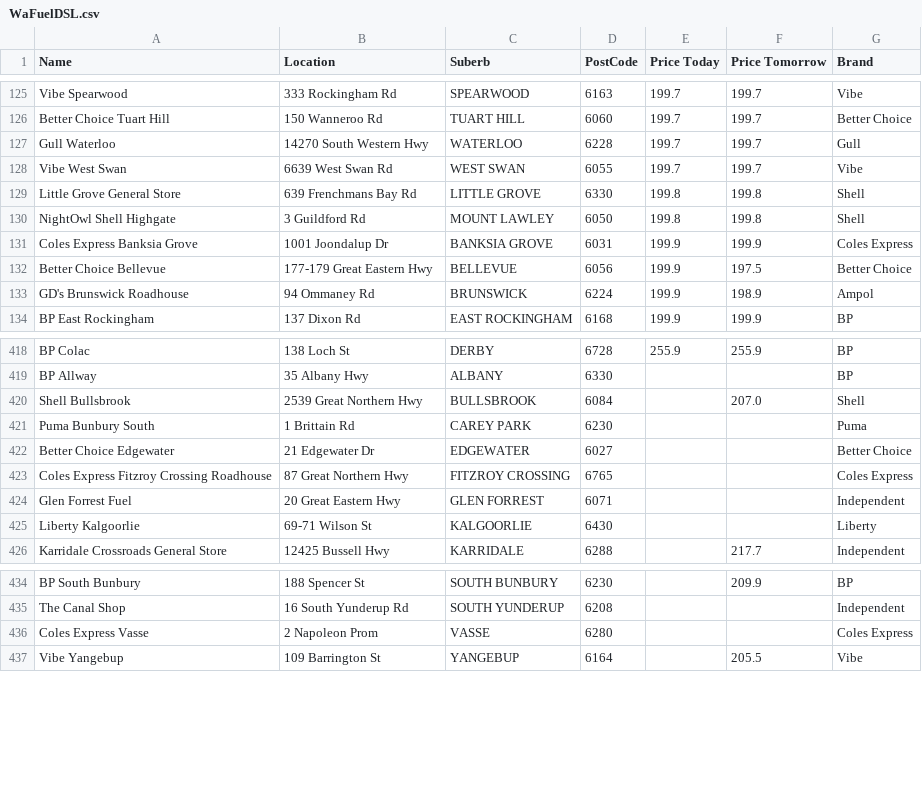
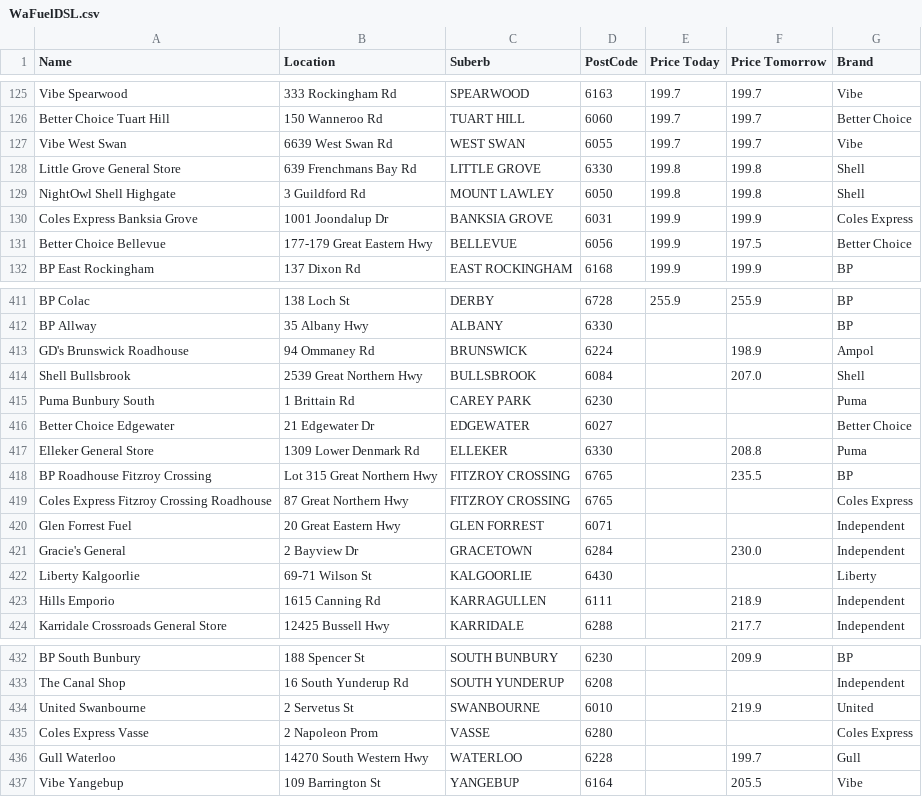
Before and after one commit to Luke3573/WaFuel, a CSV file: WaFuelDSL.csv, drawn as a sheet; only a part is shown, gaps mark what is left out; the diff covers the shown part only.

```diff
--- a/WaFuelDSL.csv
+++ b/WaFuelDSL.csv
@@ -126,3 +126,2 @@ Vibe Spearwood,333 Rockingham Rd,SPEARWOOD,6163,199.7,199.7,Vibe
 Better Choice Tuart Hill,150 Wanneroo Rd,TUART HILL,6060,199.7,199.7,Better Choice
-Gull Waterloo,14270 South Western Hwy,WATERLOO,6228,199.7,199.7,Gull
 Vibe West Swan,6639 West Swan Rd,WEST SWAN,6055,199.7,199.7,Vibe
@@ -132,3 +131,2 @@ Coles Express Banksia Grove,1001 Joondalup Dr,BANKSIA GROVE,6031,199.9,199.9,Col
 Better Choice Bellevue,177-179 Great Eastern Hwy,BELLEVUE,6056,199.9,197.5,Better Choice
-GD's Brunswick Roadhouse,94 Ommaney Rd,BRUNSWICK,6224,199.9,198.9,Ampol
 BP East Rockingham,137 Dixon Rd,EAST ROCKINGHAM,6168,199.9,199.9,BP
@@ -419,2 +412,3 @@ BP Colac,138 Loch St,DERBY,6728,255.9,255.9,BP
 BP Allway,35 Albany Hwy,ALBANY,6330,,,BP
+GD's Brunswick Roadhouse,94 Ommaney Rd,BRUNSWICK,6224,,198.9,Ampol
 Shell Bullsbrook,2539 Great Northern Hwy,BULLSBROOK,6084,,207.0,Shell
@@ -422,5 +416,9 @@ Puma Bunbury South,1 Brittain Rd,CAREY PARK,6230,,,Puma
 Better Choice Edgewater,21 Edgewater Dr,EDGEWATER,6027,,,Better Choice
+Elleker General Store,1309 Lower Denmark Rd,ELLEKER,6330,,208.8,Puma
+BP Roadhouse Fitzroy Crossing,Lot 315 Great Northern Hwy,FITZROY CROSSING,6765,,235.5,BP
 Coles Express Fitzroy Crossing Roadhouse,87 Great Northern Hwy,FITZROY CROSSING,6765,,,Coles Express
 Glen Forrest Fuel,20 Great Eastern Hwy,GLEN FORREST,6071,,,Independent
+Gracie's General,2 Bayview Dr,GRACETOWN,6284,,230.0,Independent
 Liberty Kalgoorlie,69-71 Wilson St,KALGOORLIE,6430,,,Liberty
+Hills Emporio,1615 Canning Rd,KARRAGULLEN,6111,,218.9,Independent
 Karridale Crossroads General Store,12425 Bussell Hwy,KARRIDALE,6288,,217.7,Independent
@@ -435,3 +433,5 @@ BP South Bunbury,188 Spencer St,SOUTH BUNBURY,6230,,209.9,BP
 The Canal Shop ,16 South Yunderup Rd,SOUTH YUNDERUP,6208,,,Independent
+United Swanbourne,2 Servetus St,SWANBOURNE,6010,,219.9,United
 Coles Express Vasse,2 Napoleon Prom,VASSE,6280,,,Coles Express
+Gull Waterloo,14270 South Western Hwy,WATERLOO,6228,,199.7,Gull
 Vibe Yangebup,109 Barrington St,YANGEBUP,6164,,205.5,Vibe
```
Also changed, not shown: 5 removed rows elsewhere in this file, WaFuel95.csv, WaFuel98.csv, 1 other file.
